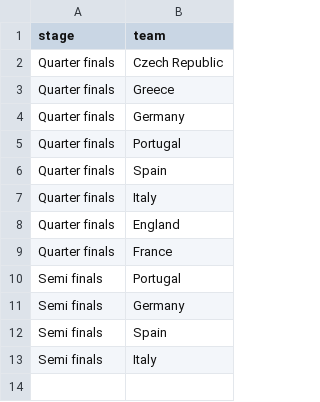
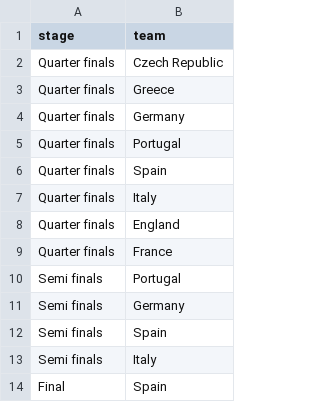
Before and after one commit to torehau/contestadors, a CSV file: lib/tasks/uefa_euro_2012_stage_teams.csv, drawn as a sheet; the diff names each change by its address in the sheet, - before the commit and + after, or states it on an @@ line.

Commit message:
spain-portugal 4-2

```diff
--- a/lib/tasks/uefa_euro_2012_stage_teams.csv
+++ b/lib/tasks/uefa_euro_2012_stage_teams.csv
+row 14: Final | Spain
```
Also changed, not shown: lib/tasks/uefa_euro_2012_match_results.csv, 1 other file.
